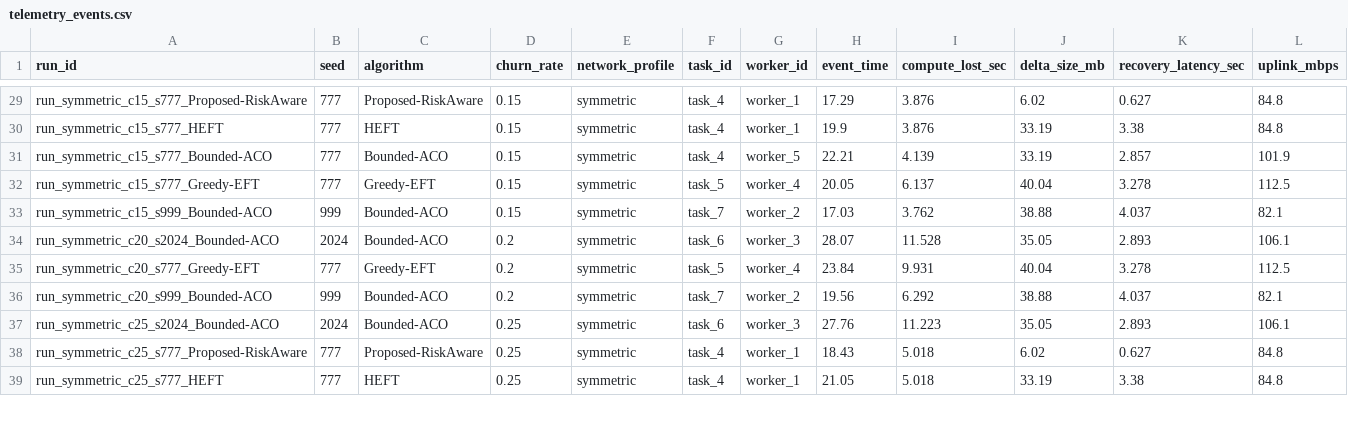
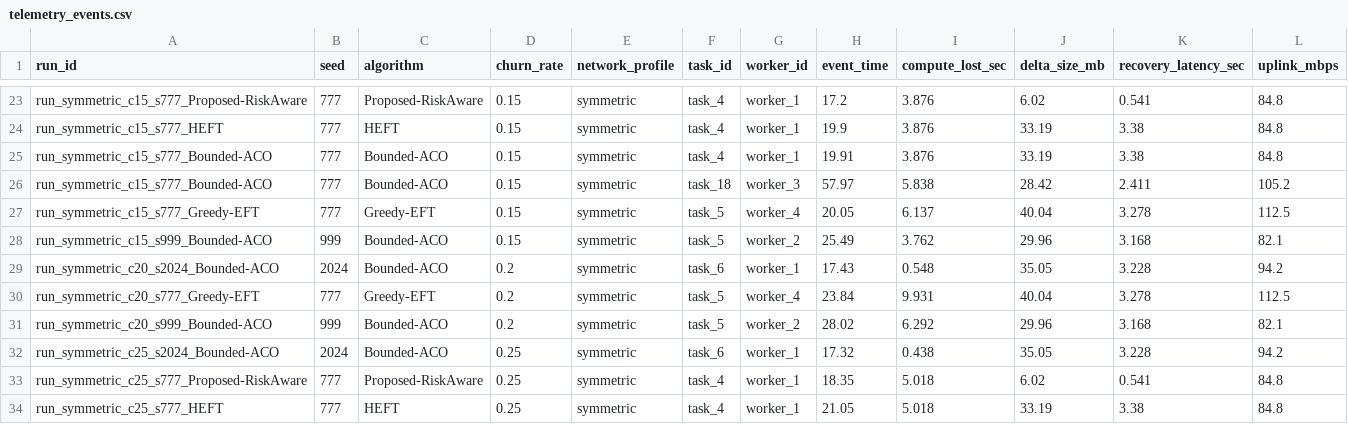
Before and after one commit to Prat947-G/GhostInTheMachine, a CSV file: telemetry_logs/telemetry_events.csv, drawn as a sheet; only a part is shown, gaps mark what is left out; addresses are those after the commit; the diff covers the shown part only; the diff names each change by its address in the sheet, - before the commit and + after, or states it on an @@ line.

```diff
--- a/telemetry_logs/telemetry_events.csv
+++ b/telemetry_logs/telemetry_events.csv
-H23 (event_time): 17.29
+H23 (event_time): 17.2
-K23 (recovery_latency_sec): 0.627
+K23 (recovery_latency_sec): 0.541
-G25 (worker_id): worker_5
+G25 (worker_id): worker_1
-H25 (event_time): 22.21
+H25 (event_time): 19.91
-I25 (compute_lost_sec): 4.139
+I25 (compute_lost_sec): 3.876
-K25 (recovery_latency_sec): 2.857
+K25 (recovery_latency_sec): 3.38
-L25 (uplink_mbps): 101.9
+L25 (uplink_mbps): 84.8
+row 26: run_symmetric_c15_s777_Bounded-ACO | 777 | Bounded-ACO | 0.15 | symmetric | task_18 | worker_3 | 57.97 | 5.838 | 28.42 | 2.411 | 105.2
-F28 (task_id): task_7
+F28 (task_id): task_5
-H28 (event_time): 17.03
+H28 (event_time): 25.49
-J28 (delta_size_mb): 38.88
+J28 (delta_size_mb): 29.96
-K28 (recovery_latency_sec): 4.037
+K28 (recovery_latency_sec): 3.168
-G29 (worker_id): worker_3
+G29 (worker_id): worker_1
-H29 (event_time): 28.07
+H29 (event_time): 17.43
-I29 (compute_lost_sec): 11.528
+I29 (compute_lost_sec): 0.548
-K29 (recovery_latency_sec): 2.893
+K29 (recovery_latency_sec): 3.228
-L29 (uplink_mbps): 106.1
+L29 (uplink_mbps): 94.2
-F31 (task_id): task_7
+F31 (task_id): task_5
-H31 (event_time): 19.56
+H31 (event_time): 28.02
-J31 (delta_size_mb): 38.88
+J31 (delta_size_mb): 29.96
-K31 (recovery_latency_sec): 4.037
+K31 (recovery_latency_sec): 3.168
-G32 (worker_id): worker_3
+G32 (worker_id): worker_1
-H32 (event_time): 27.76
+H32 (event_time): 17.32
-I32 (compute_lost_sec): 11.223
+I32 (compute_lost_sec): 0.438
-K32 (recovery_latency_sec): 2.893
+K32 (recovery_latency_sec): 3.228
-L32 (uplink_mbps): 106.1
+L32 (uplink_mbps): 94.2
-H33 (event_time): 18.43
+H33 (event_time): 18.35
-K33 (recovery_latency_sec): 0.627
+K33 (recovery_latency_sec): 0.541
```
Also changed, not shown: 2 added rows, 6 removed rows and 54 edited cells elsewhere in this file, telemetry_logs/telemetry_hypothesis_tests.csv, telemetry_logs/telemetry_statistical_summary.csv, 45 other files.
